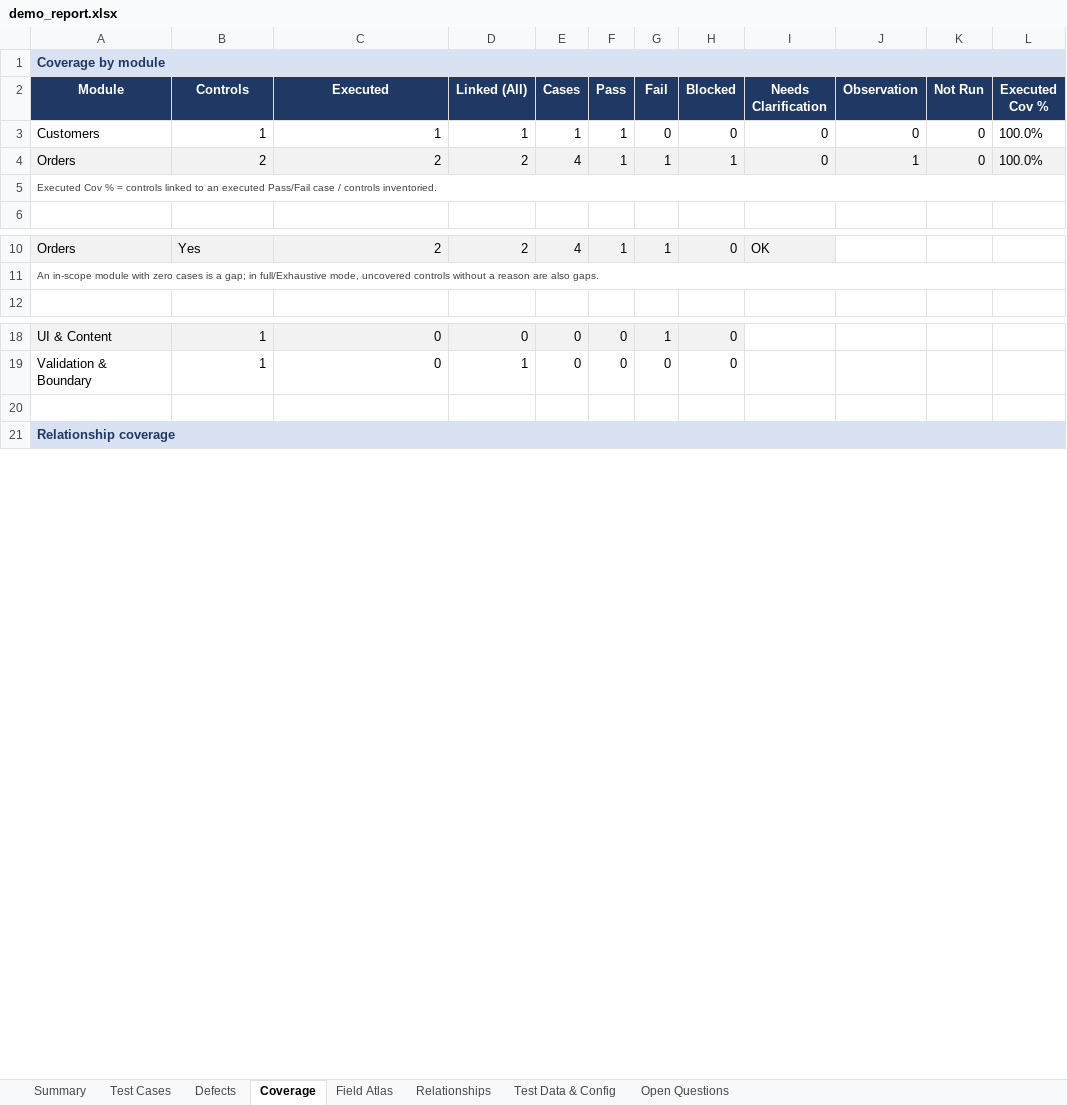
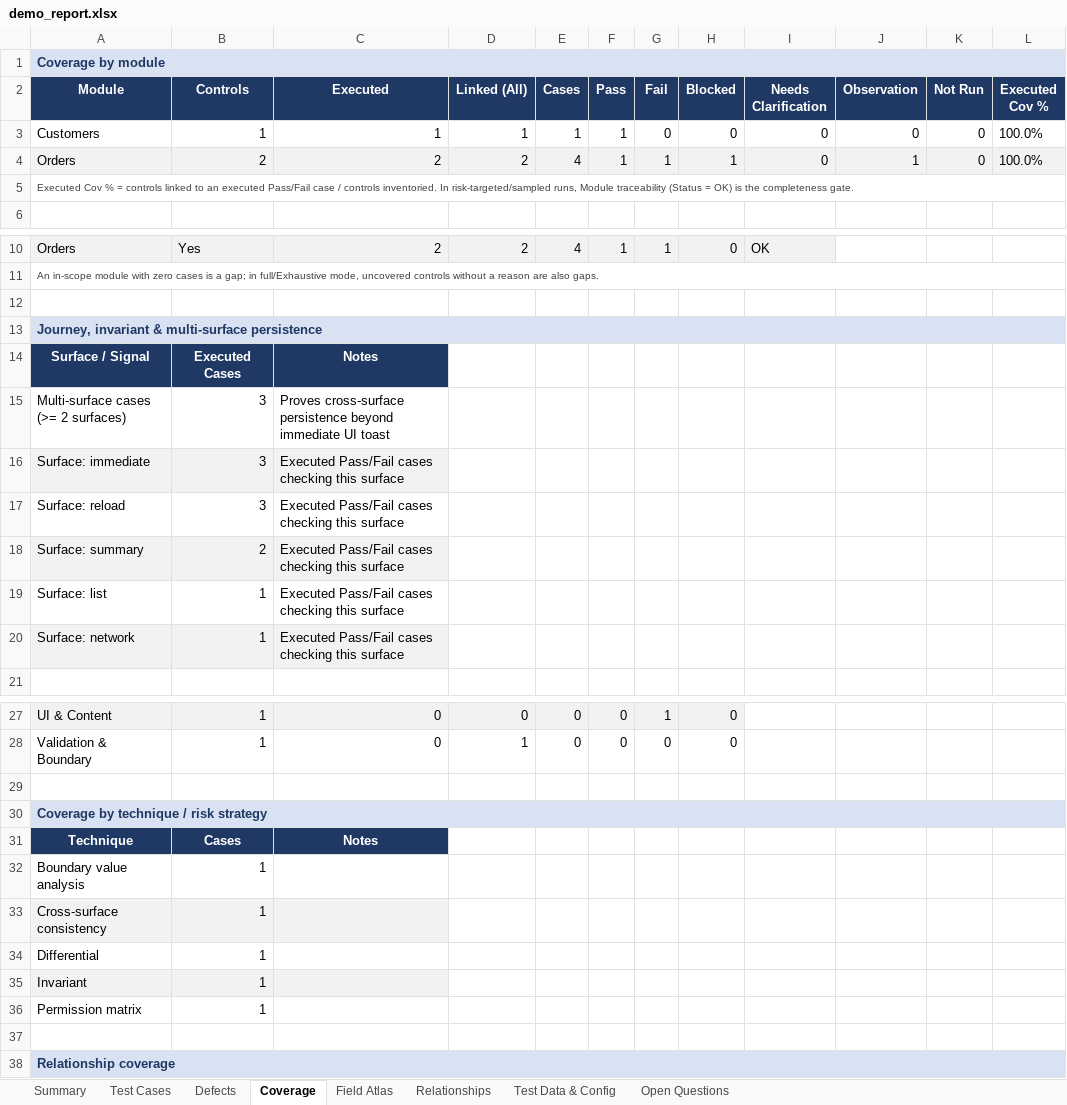
Before and after one commit to AffanKhan007/blackbox-ui-qa, an Excel workbook: examples/demo_report.xlsx, sheet Coverage, drawn as a sheet; only a part is shown, gaps mark what is left out; values as stored, in another font and other column widths than the file's, no borders; the diff names each change by its address in the sheet, - before the commit and + after, or states it on an @@ line.

Commit message:
feat: add pw_probe, ingest, REPORT.html, SPA/AI gym, and journey coverage

```diff
--- a/examples/demo_report.xlsx (sheet Coverage)
+++ b/examples/demo_report.xlsx (sheet Coverage)
-A5 (Module): …controls inventoried.
+A5 (Module): …controls inventoried. In risk-targeted/sampled runs, Module traceability (Status = OK) is the completeness gate.
+row 12: (empty)
+row 13: Journey, invariant & multi-surface persistence
+row 14: Surface / Signal | Executed Cases | Notes
+row 15: Multi-surface cases (>= 2 surfaces) | 3 | Proves cross-surface persistence beyond immediate UI toast
+row 16: Surface: immediate | 3 | Executed Pass/Fail cases checking this surface
+row 17: Surface: reload | 3 | Executed Pass/Fail cases checking this surface
+row 18: Surface: summary | 2 | Executed Pass/Fail cases checking this surface
+row 19: Surface: list | 1 | Executed Pass/Fail cases checking this surface
+row 20: Surface: network | 1 | Executed Pass/Fail cases checking this surface
+row 29: (empty)
+row 30: Coverage by technique / risk strategy
+row 31: Technique | Cases | Notes
+row 32: Boundary value analysis | 1
+row 33: Cross-surface consistency | 1
+row 34: Differential | 1
+row 35: Invariant | 1
+row 36: Permission matrix | 1
```
Also changed, not shown: sheet Summary, 15 other files.
